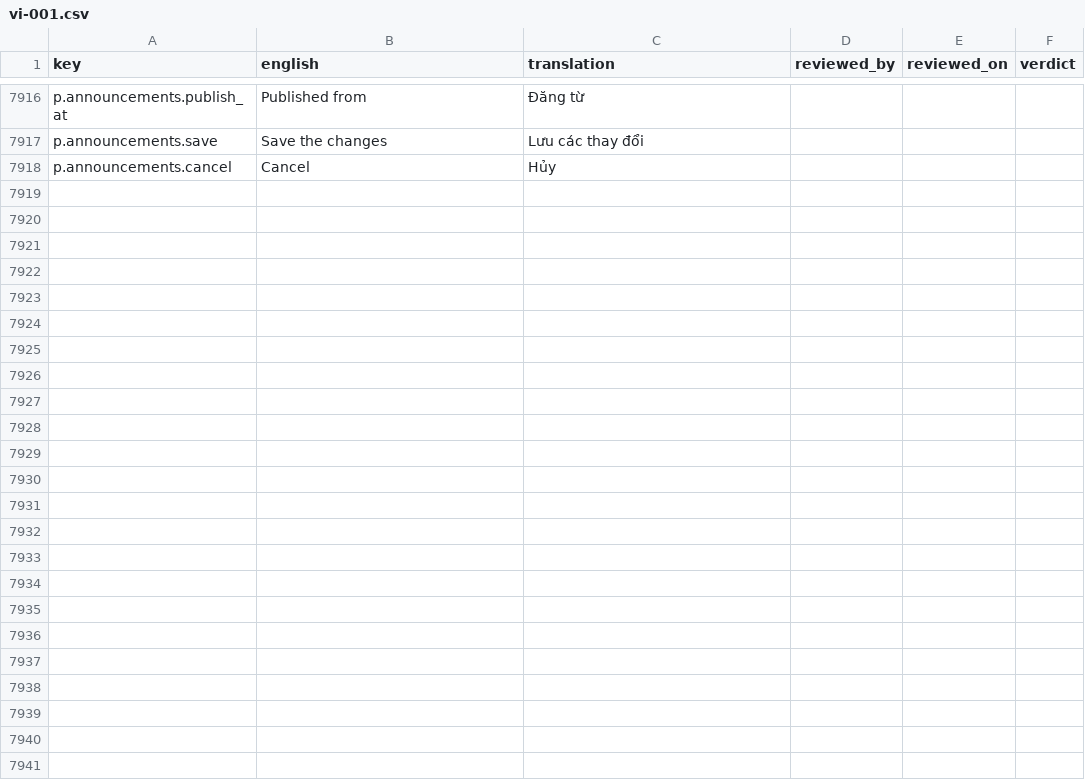
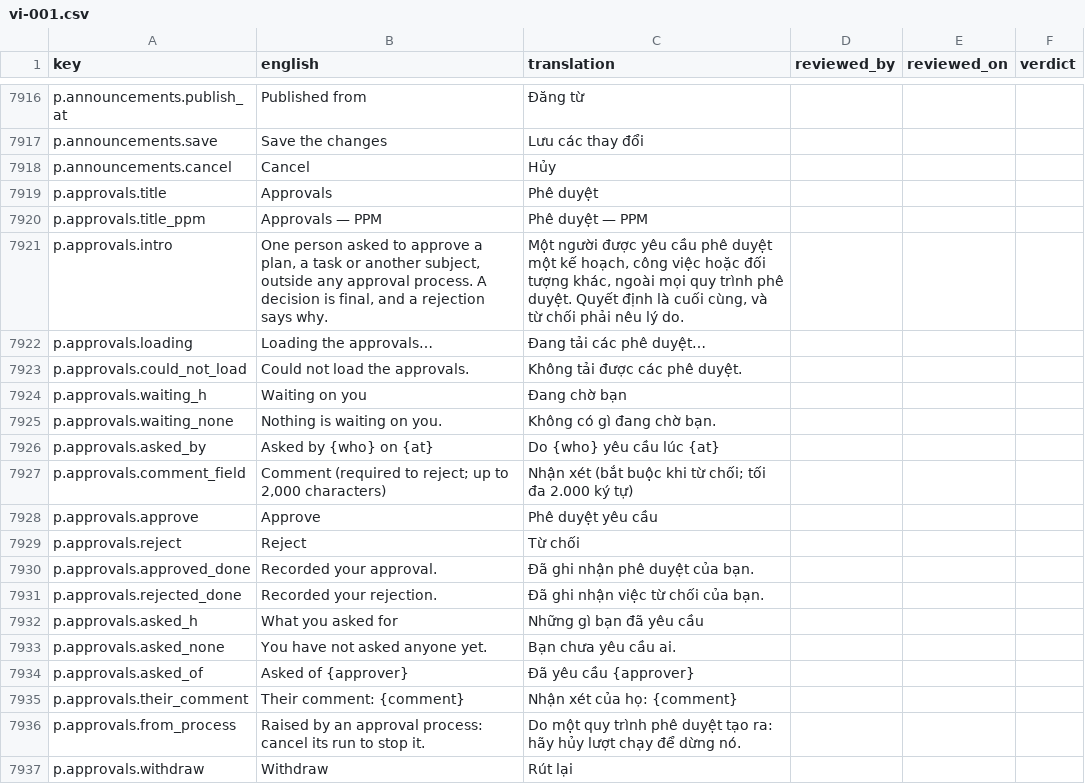
Before and after one commit to project-portfolio-management/project-portfolio-management, a CSV file: governance/translation-reviews/vi-001.csv, drawn as a sheet; only a part is shown, gaps mark what is left out; the diff covers the shown part only.

```diff
--- a/governance/translation-reviews/vi-001.csv
+++ b/governance/translation-reviews/vi-001.csv
@@ -7918 +7918,20 @@ p.announcements.save,Save the changes,Lưu các thay đổi,,,
 p.announcements.cancel,Cancel,Hủy,,,
+p.approvals.title,Approvals,Phê duyệt,,,
+p.approvals.title_ppm,Approvals — PPM,Phê duyệt — PPM,,,
+p.approvals.intro,"One person asked to approve a plan, a task or another subject, outside any approval process. A decision is final, and a rejection says why.","Một người được yêu cầu phê duyệt một kế hoạch, công việc hoặc đối tượng khác, ngoài mọi quy trình phê duyệt. Quyết định là cuối cùng, và từ chối phải nêu lý do.",,,
+p.approvals.loading,Loading the approvals…,Đang tải các phê duyệt…,,,
+p.approvals.could_not_load,Could not load the approvals.,Không tải được các phê duyệt.,,,
+p.approvals.waiting_h,Waiting on you,Đang chờ bạn,,,
+p.approvals.waiting_none,Nothing is waiting on you.,Không có gì đang chờ bạn.,,,
+p.approvals.asked_by,Asked by {who} on {at},Do {who} yêu cầu lúc {at},,,
+p.approvals.comment_field,"Comment (required to reject; up to 2,000 characters)",Nhận xét (bắt buộc khi từ chối; tối đa 2.000 ký tự),,,
+p.approvals.approve,Approve,Phê duyệt yêu cầu,,,
+p.approvals.reject,Reject,Từ chối,,,
+p.approvals.approved_done,Recorded your approval.,Đã ghi nhận phê duyệt của bạn.,,,
+p.approvals.rejected_done,Recorded your rejection.,Đã ghi nhận việc từ chối của bạn.,,,
+p.approvals.asked_h,What you asked for,Những gì bạn đã yêu cầu,,,
+p.approvals.asked_none,You have not asked anyone yet.,Bạn chưa yêu cầu ai.,,,
+p.approvals.asked_of,Asked of {approver},Đã yêu cầu {approver},,,
+p.approvals.their_comment,Their comment: {comment},Nhận xét của họ: {comment},,,
+p.approvals.from_process,Raised by an approval process: cancel its run to stop it.,Do một quy trình phê duyệt tạo ra: hãy hủy lượt chạy để dừng nó.,,,
+p.approvals.withdraw,Withdraw,Rút lại,,,
```
Also changed, not shown: 33 added rows elsewhere in this file, governance/translation-reviews/ar-001.csv, governance/translation-reviews/de-001.csv, 43 other files.
